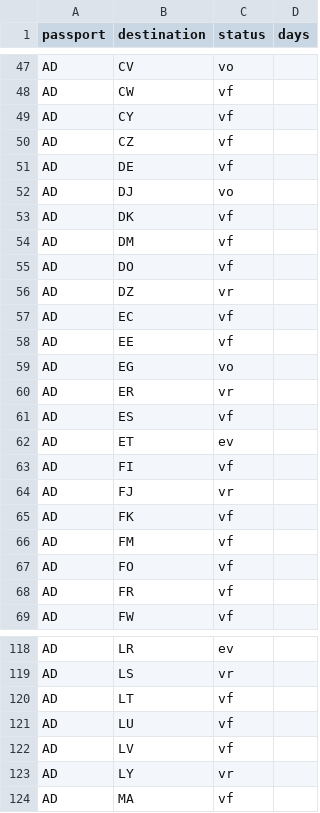
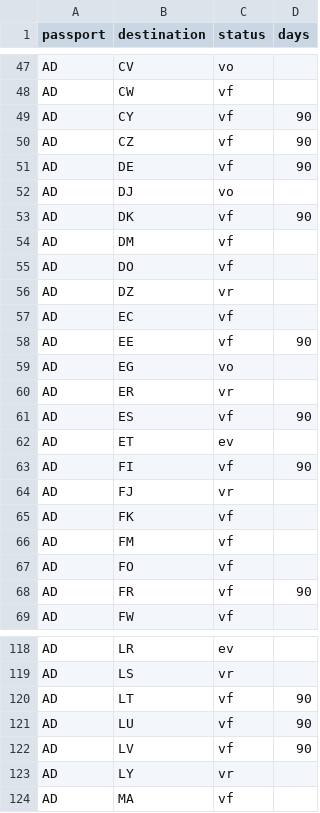
Before and after one commit to cictehro/datapass, a CSV file: data/master.csv, drawn as a sheet; only a part is shown, gaps mark what is left out; the diff covers the shown part only.

Commit message:
edit: 27 route changes

```diff
--- a/data/master.csv
+++ b/data/master.csv
@@ -48,7 +48,7 @@ AD,CV,vo,
 AD,CW,vf,
-AD,CY,vf,
-AD,CZ,vf,
-AD,DE,vf,
+AD,CY,vf,90
+AD,CZ,vf,90
+AD,DE,vf,90
 AD,DJ,vo,
-AD,DK,vf,
+AD,DK,vf,90
 AD,DM,vf,
@@ -57,8 +57,8 @@ AD,DZ,vr,
 AD,EC,vf,
-AD,EE,vf,
+AD,EE,vf,90
 AD,EG,vo,
 AD,ER,vr,
-AD,ES,vf,
+AD,ES,vf,90
 AD,ET,ev,
-AD,FI,vf,
+AD,FI,vf,90
 AD,FJ,vr,
@@ -67,3 +67,3 @@ AD,FM,vf,
 AD,FO,vf,
-AD,FR,vf,
+AD,FR,vf,90
 AD,FW,vf,
@@ -119,5 +119,5 @@ AD,LR,ev,
 AD,LS,vr,
-AD,LT,vf,
-AD,LU,vf,
-AD,LV,vf,
+AD,LT,vf,90
+AD,LU,vf,90
+AD,LV,vf,90
 AD,LY,vr,
```
Also changed, not shown: 16 edited cells elsewhere in this file.
